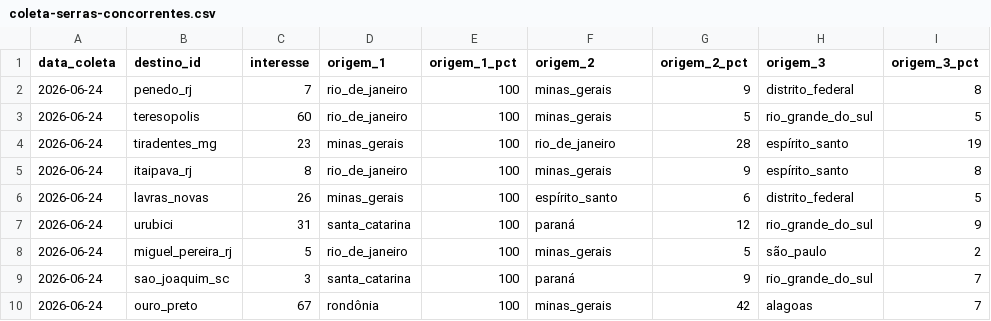
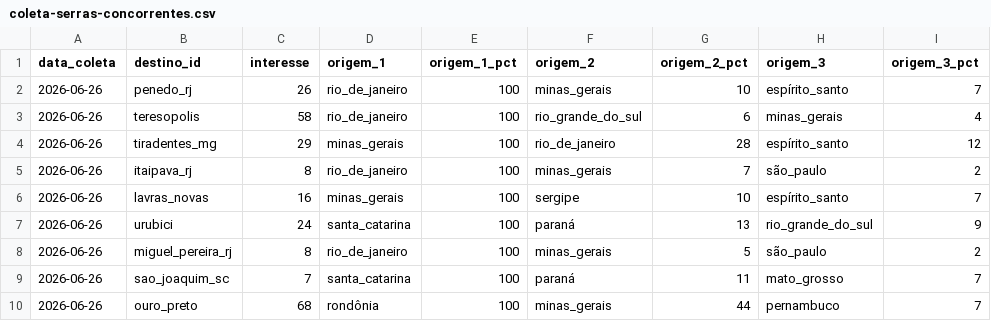
Before and after one commit to LIEZIOABR/pulse-amazonia, a CSV file: coleta-serras-concorrentes.csv, drawn as a sheet.

```diff
--- a/coleta-serras-concorrentes.csv
+++ b/coleta-serras-concorrentes.csv
@@ -1,10 +1,10 @@
 data_coleta,destino_id,interesse,origem_1,origem_1_pct,origem_2,origem_2_pct,origem_3,origem_3_pct
-2026-06-24,penedo_rj,7,rio_de_janeiro,100,minas_gerais,9,distrito_federal,8
-2026-06-24,teresopolis,60,rio_de_janeiro,100,minas_gerais,5,rio_grande_do_sul,5
-2026-06-24,tiradentes_mg,23,minas_gerais,100,rio_de_janeiro,28,espírito_santo,19
-2026-06-24,itaipava_rj,8,rio_de_janeiro,100,minas_gerais,9,espírito_santo,8
-2026-06-24,lavras_novas,26,minas_gerais,100,espírito_santo,6,distrito_federal,5
-2026-06-24,urubici,31,santa_catarina,100,paraná,12,rio_grande_do_sul,9
-2026-06-24,miguel_pereira_rj,5,rio_de_janeiro,100,minas_gerais,5,são_paulo,2
-2026-06-24,sao_joaquim_sc,3,santa_catarina,100,paraná,9,rio_grande_do_sul,7
-2026-06-24,ouro_preto,67,rondônia,100,minas_gerais,42,alagoas,7
+2026-06-26,penedo_rj,26,rio_de_janeiro,100,minas_gerais,10,espírito_santo,7
+2026-06-26,teresopolis,58,rio_de_janeiro,100,rio_grande_do_sul,6,minas_gerais,4
+2026-06-26,tiradentes_mg,29,minas_gerais,100,rio_de_janeiro,28,espírito_santo,12
+2026-06-26,itaipava_rj,8,rio_de_janeiro,100,minas_gerais,7,são_paulo,2
+2026-06-26,lavras_novas,16,minas_gerais,100,sergipe,10,espírito_santo,7
+2026-06-26,urubici,24,santa_catarina,100,paraná,13,rio_grande_do_sul,9
+2026-06-26,miguel_pereira_rj,8,rio_de_janeiro,100,minas_gerais,5,são_paulo,2
+2026-06-26,sao_joaquim_sc,7,santa_catarina,100,paraná,11,mato_grosso,7
+2026-06-26,ouro_preto,68,rondônia,100,minas_gerais,44,pernambuco,7
```
Also changed, not shown: coleta-serras-ancora.csv.
